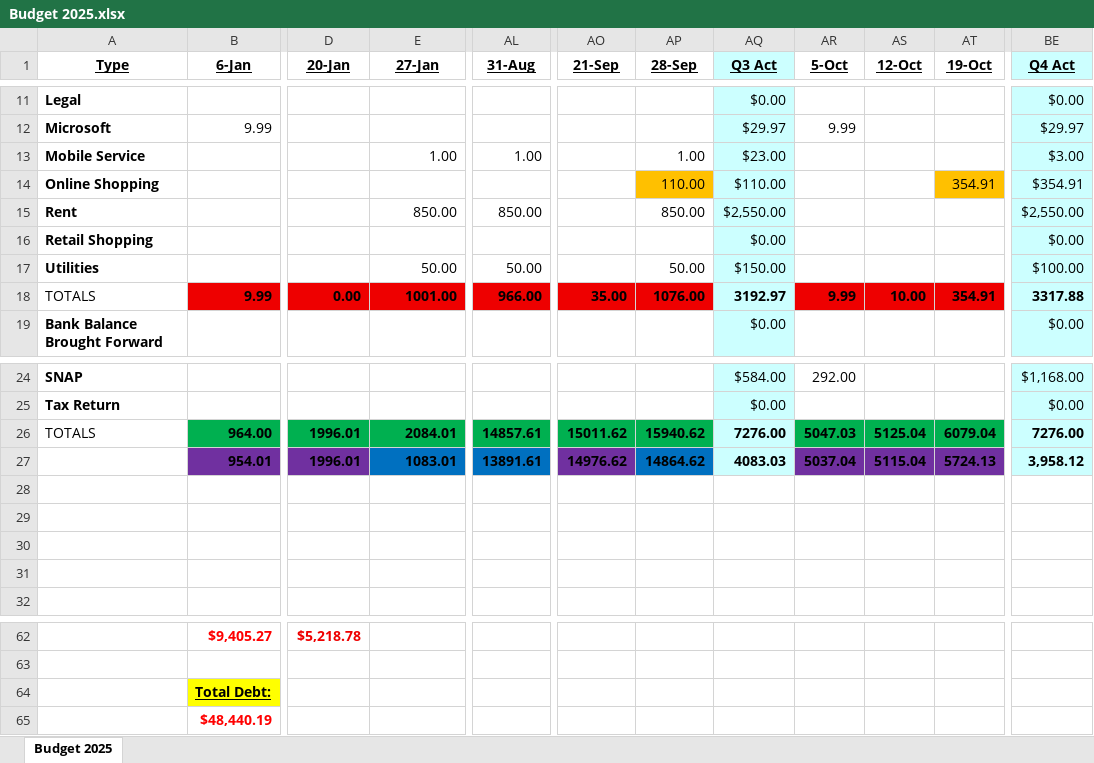
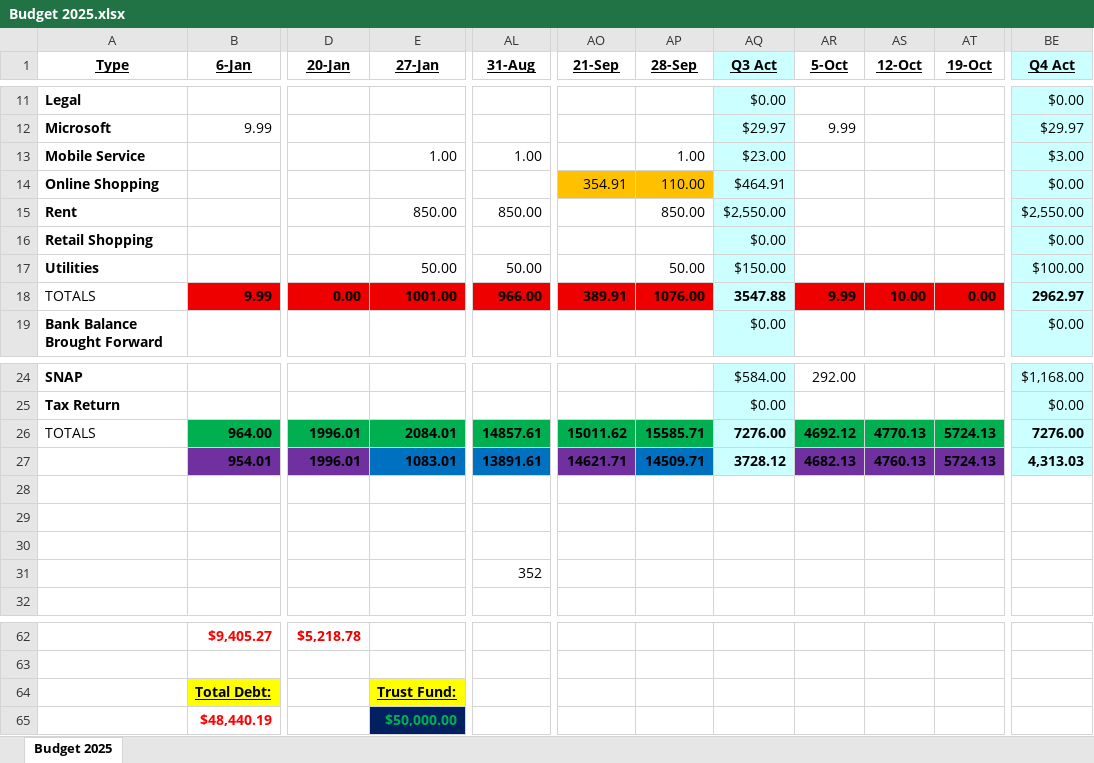
Before and after one commit to johnbodhi/budget, an Excel workbook: Budget 2025.xlsx, sheet Budget 2025, drawn as a sheet; only a part is shown, gaps mark what is left out; values as stored, in another font and other column widths than the file's, no borders; the diff names each change by its address in the sheet, - before the commit and + after, or states it on an @@ line.

```diff
--- a/Budget 2025.xlsx (sheet Budget 2025)
+++ b/Budget 2025.xlsx (sheet Budget 2025)
-AO14 (21-Sep): (empty)
+AO14 (21-Sep): 354.91
-AO14 fill: none
+AO14 fill: #FFC000
-AQ14 (Q3 Act): $110.00
+AQ14 (Q3 Act): $464.91
-AT14 (19-Oct): 354.91
+AT14 (19-Oct): (empty)
-AT14 fill: #FFC000
+AT14 fill: none
-BE14 (Q4 Act): $354.91
+BE14 (Q4 Act): $0.00
-AO18 (21-Sep): 35.00
+AO18 (21-Sep): 389.91
-AQ18 (Q3 Act): 3192.97
+AQ18 (Q3 Act): 3547.88
-AT18 (19-Oct): 354.91
+AT18 (19-Oct): 0.00
-BE18 (Q4 Act): 3317.88
+BE18 (Q4 Act): 2962.97
-AP26 (28-Sep): 15940.62
+AP26 (28-Sep): 15585.71
-AR26 (5-Oct): 5047.03
+AR26 (5-Oct): 4692.12
-AS26 (12-Oct): 5125.04
+AS26 (12-Oct): 4770.13
-AT26 (19-Oct): 6079.04
+AT26 (19-Oct): 5724.13
-AO27 (21-Sep): 14976.62
+AO27 (21-Sep): 14621.71
-AP27 (28-Sep): 14864.62
+AP27 (28-Sep): 14509.71
-AQ27 (Q3 Act): 4083.03
+AQ27 (Q3 Act): 3728.12
-AR27 (5-Oct): 5037.04
+AR27 (5-Oct): 4682.13
-AS27 (12-Oct): 5115.04
+AS27 (12-Oct): 4760.13
-BE27 (Q4 Act): 3,958.12
+BE27 (Q4 Act): 4,313.03
-AL31 (31-Aug): (empty)
+AL31 (31-Aug): 352
-E64 (27-Jan): (empty)
+E64 (27-Jan): Trust Fund:
-E64 fill: none
+E64 fill: #FFFF00
-E65 (27-Jan): (empty)
+E65 (27-Jan): $50,000.00
-E65 fill: none
+E65 fill: #002060
```
Also changed, not shown: 3 other files.
